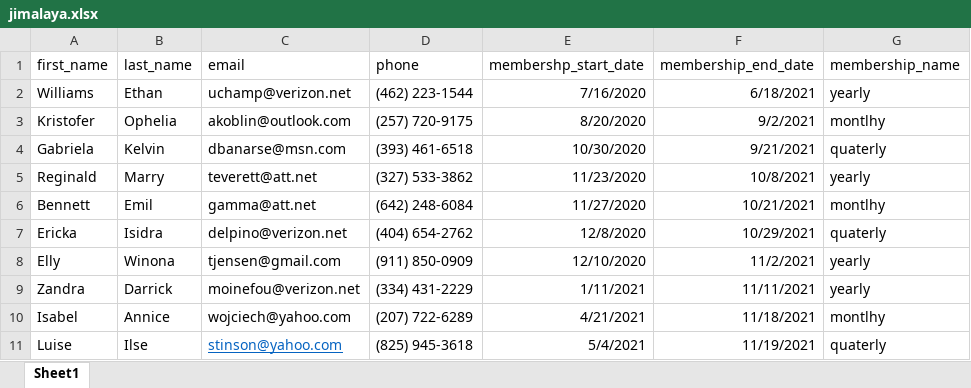
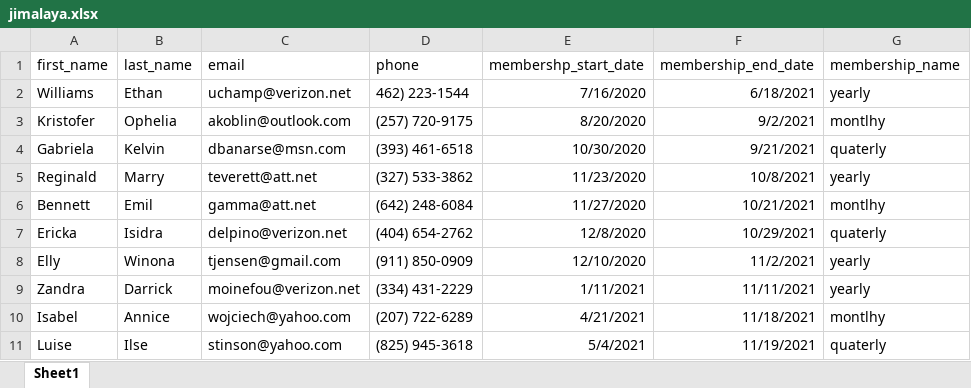
Before and after one commit to talorS/arbox-script-builder, an Excel workbook: assets/jimalaya.xlsx, sheet Sheet1, drawn as a sheet; values as stored, in another font and other column widths than the file's, no borders; the diff names each change by its address in the sheet, - before the commit and + after, or states it on an @@ line.

```diff
--- a/assets/jimalaya.xlsx (sheet Sheet1)
+++ b/assets/jimalaya.xlsx (sheet Sheet1)
-D2 (phone): (462) 223-1544
+D2 (phone): 462) 223-1544
@@ C11 underline: on → off, text colour: #0563C1 → black @@
```
Also changed, not shown: assets/ar_db.xlsx, 4 other files.
